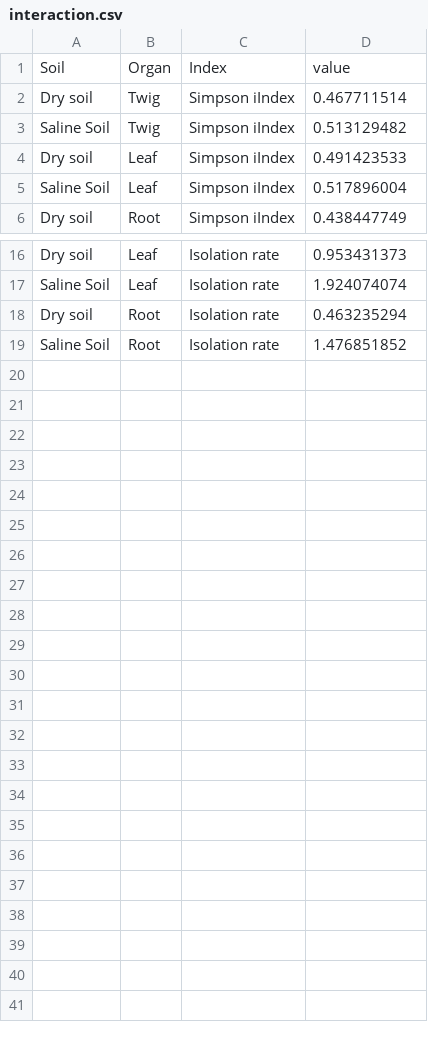
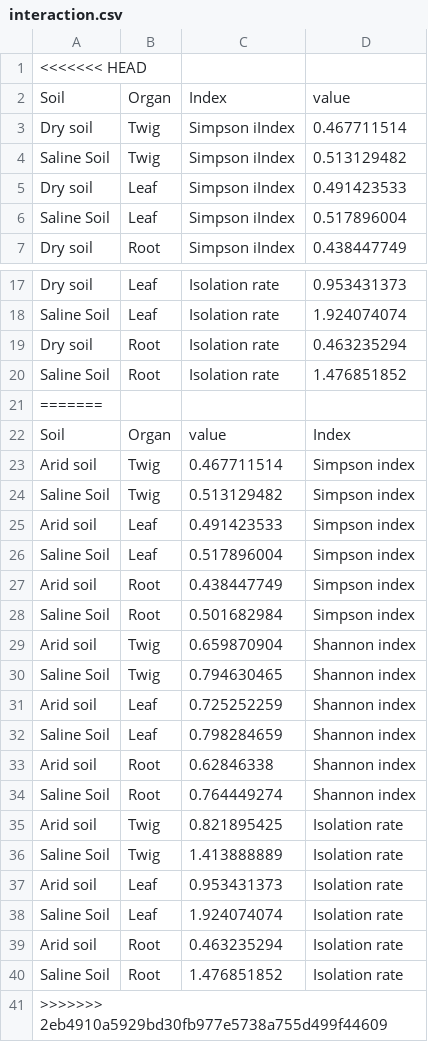
Before and after one commit to MahdiehSHM/MSHM, a CSV file: interaction.csv, drawn as a sheet; only a part is shown, gaps mark what is left out.

Commit message:
kkkk

```diff
--- a/interaction.csv
+++ b/interaction.csv
@@ -1 +1,2 @@
+<<<<<<< HEAD
 Soil,Organ,Index,value
@@ -19 +20,22 @@ Dry soil,Root,Isolation rate,0.463235294
 Saline Soil,Root,Isolation rate,1.476851852
+=======
+Soil,Organ,value,Index
+Arid soil,Twig,0.467711514,Simpson index
+Saline Soil,Twig,0.513129482,Simpson index
+Arid soil,Leaf,0.491423533,Simpson index
+Saline Soil,Leaf,0.517896004,Simpson index
+Arid soil,Root,0.438447749,Simpson index
+Saline Soil,Root,0.501682984,Simpson index
+Arid soil,Twig,0.659870904,Shannon index
+Saline Soil,Twig,0.794630465,Shannon index
+Arid soil,Leaf,0.725252259,Shannon index
+Saline Soil,Leaf,0.798284659,Shannon index
+Arid soil,Root,0.62846338,Shannon index
+Saline Soil,Root,0.764449274,Shannon index
+Arid soil,Twig,0.821895425,Isolation rate
+Saline Soil,Twig,1.413888889,Isolation rate
+Arid soil,Leaf,0.953431373,Isolation rate
+Saline Soil,Leaf,1.924074074,Isolation rate
+Arid soil,Root,0.463235294,Isolation rate
+Saline Soil,Root,1.476851852,Isolation rate
+>>>>>>> 2eb4910a5929bd30fb977e5738a755d499f44609
```
